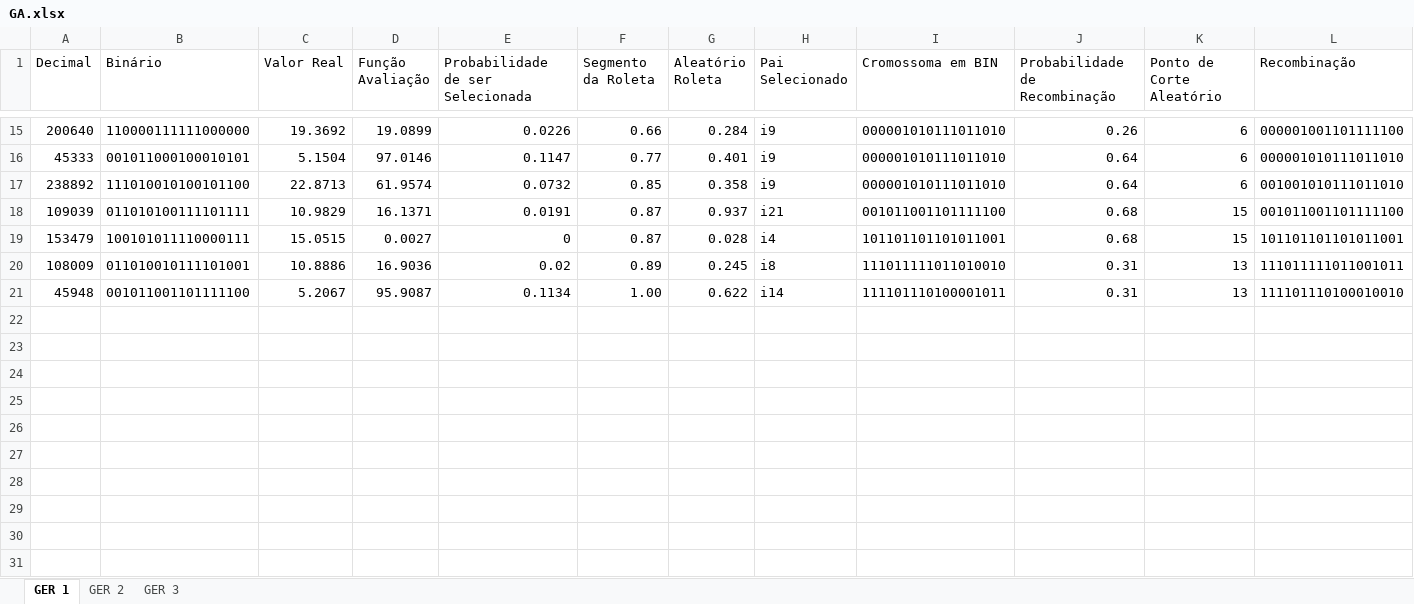
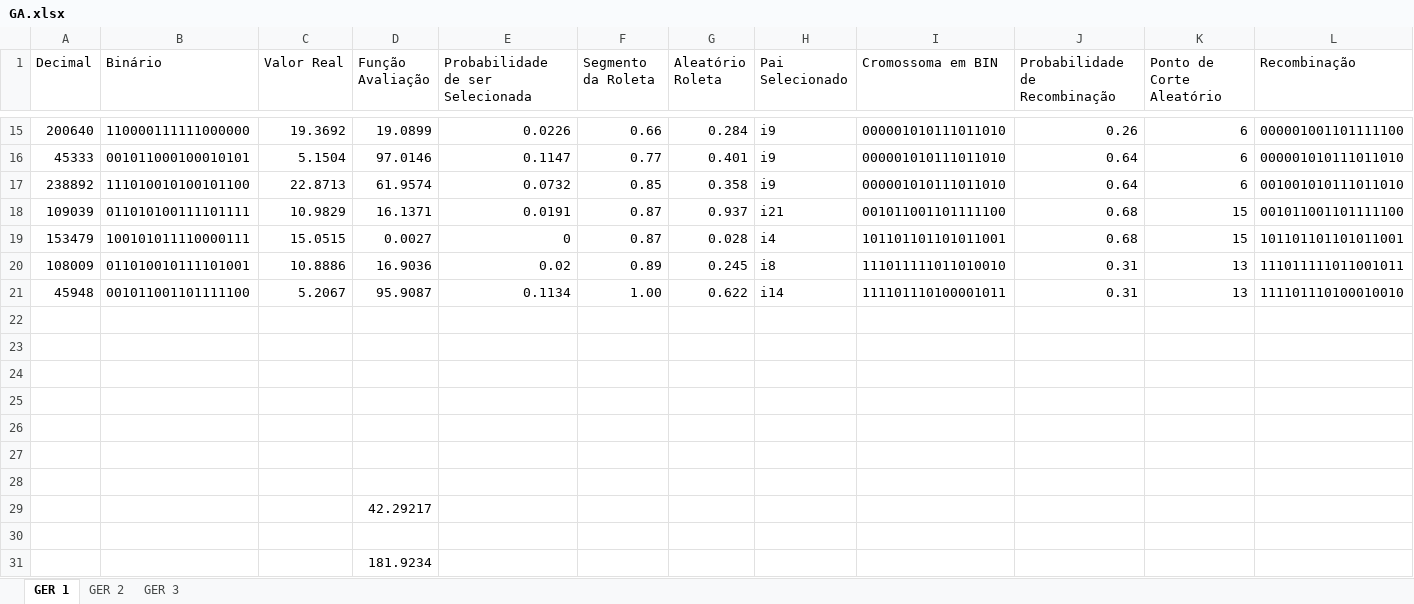
Before and after one commit to carv3l/IA_AlgoritmoGenetico, an Excel workbook: GA.xlsx, sheet GER 1, drawn as a sheet; only a part is shown, gaps mark what is left out; values as stored, in another font and other column widths than the file's, no borders; rows hold the shown columns only; the diff names each change by its address in the sheet, - before the commit and + after, or states it on an @@ line.

```diff
--- a/GA.xlsx (sheet GER 1)
+++ b/GA.xlsx (sheet GER 1)
+row 22: (empty)
+row 23: (empty)
+row 24: (empty)
+row 25: (empty)
+row 26: (empty)
+row 27: (empty)
+row 28: (empty)
+row 29:  |  |  | 42.29217
+row 30: (empty)
+row 31:  |  |  | 181.9234
```
Also changed, not shown: sheet GER 2, sheet GER 3.
